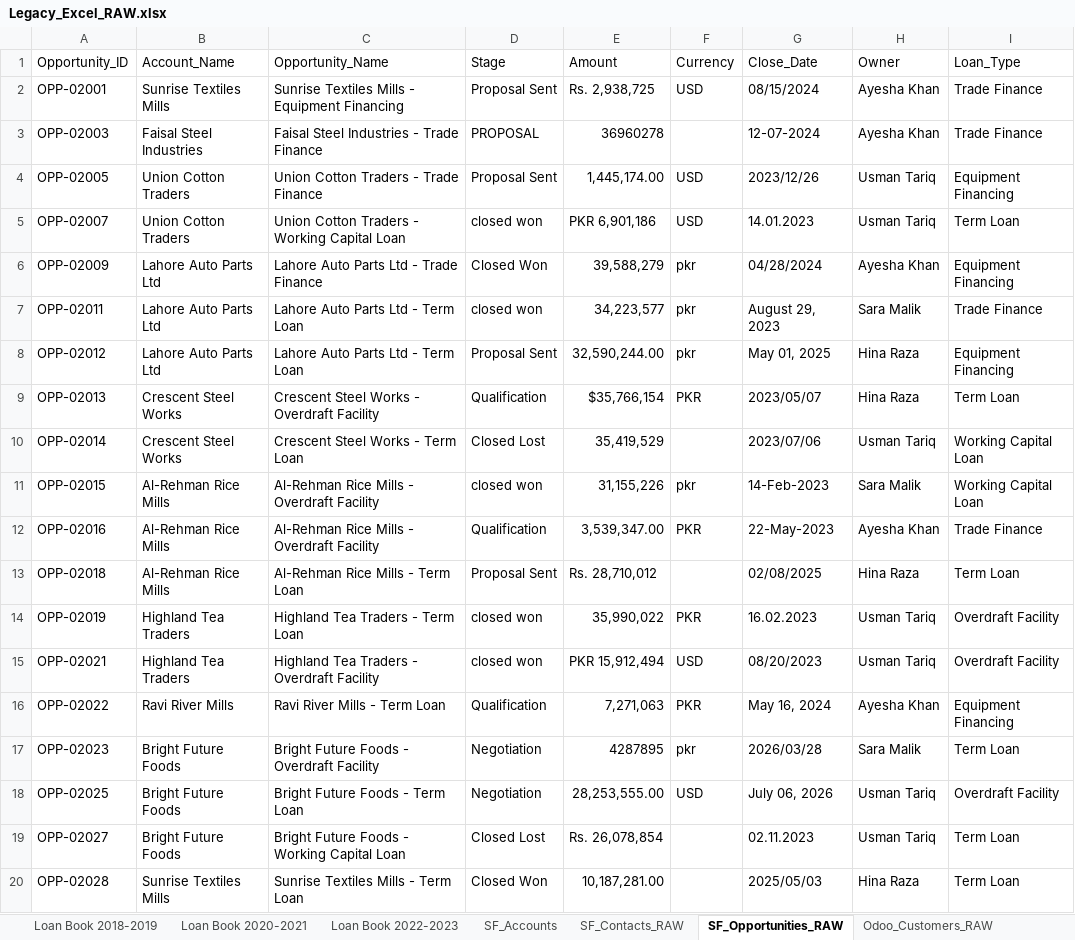
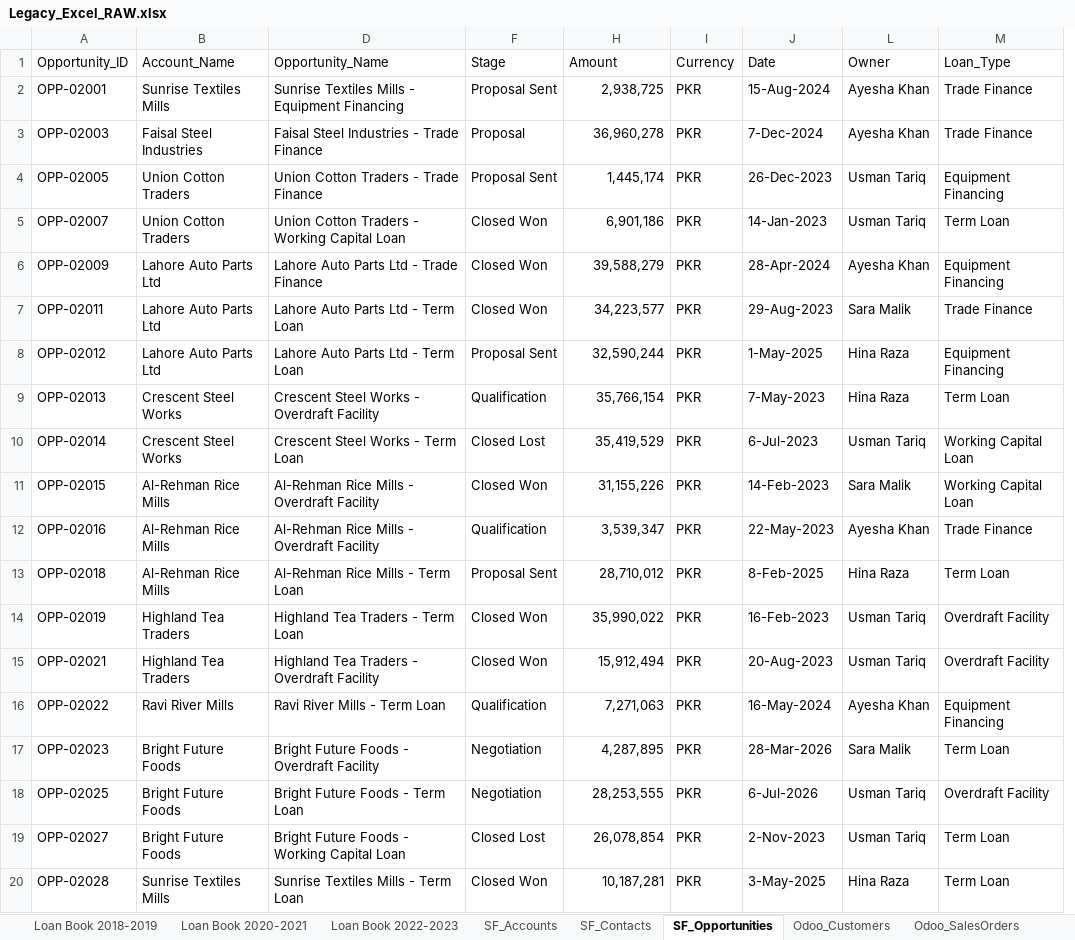
Before and after one commit to MoizWaheed80/creditflow-data-warehouse, an Excel workbook: source/Excel/Legacy_Excel_RAW.xlsx, sheet SF_Opportunities, drawn as a sheet; only a part is shown; values as stored, in another font and other column widths than the file's, no cell formats; removed rows and columns are numbered as before the commit, all else as after; the diff covers the shown part only; the diff names each change by its address in the sheet, - before the commit and + after, or states it on an @@ line.

```diff
--- a/source/Excel/Legacy_Excel_RAW.xlsx (sheet SF_Opportunities)
+++ b/source/Excel/Legacy_Excel_RAW.xlsx (sheet SF_Opportunities)
-sheet tab: SF_Contacts_RAW
+sheet tab: SF_Contacts
-sheet tab: SF_Opportunities_RAW
+sheet tab: SF_Opportunities
-sheet tab: Odoo_Customers_RAW
+sheet tab: Odoo_Customers
@@ column G (Close_Date) hidden, rows 2-20: 08/15/2024 | 12-07-2024 | 2023/12/26 | 14.01.2023 | 04/28/2024 | August 29, 2023 | May 01, 2025 | 2023/05/07 | 2023/07/06 | 14-Feb-2023 | 22-May-2023 | 02/08/2025 | 16.02.2023 | 08/20/2023 | May 16, 2024 | 2026/03/28 | July 06, 2026 | 02.11.2023 | 2025/05/03 @@
+column J (Date), rows 2-20: 15-Aug-2024 | 7-Dec-2024 | 26-Dec-2023 | 14-Jan-2023 | 28-Apr-2024 | 29-Aug-2023 | 1-May-2025 | 7-May-2023 | 6-Jul-2023 | 14-Feb-2023 | 22-May-2023 | 8-Feb-2025 | 16-Feb-2023 | 20-Aug-2023 | 16-May-2024 | 28-Mar-2026 | 6-Jul-2026 | 2-Nov-2023 | 3-May-2025
-H2 (Amount): Rs. 2,938,725
+H2 (Amount): 2,938,725
-I2 (Currency): USD
+I2 (Currency): PKR
-F3 (Stage): PROPOSAL
+F3 (Stage): Proposal
-H3 (Amount): 36960278
+H3 (Amount): 36,960,278
-I3 (Currency): (empty)
+I3 (Currency): PKR
-H4 (Amount): 1,445,174.00
+H4 (Amount): 1,445,174
-I4:I5 (Currency): USD
+I4:I5 (Currency): PKR
-F5 (Stage): closed won
+F5 (Stage): Closed Won
-H5 (Amount): PKR 6,901,186
+H5 (Amount): 6,901,186
-I6:I8 (Currency): pkr
+I6:I8 (Currency): PKR
-F7 (Stage): closed won
+F7 (Stage): Closed Won
-H8 (Amount): 32,590,244.00
+H8 (Amount): 32,590,244
-H9 (Amount): $35,766,154
+H9 (Amount): 35,766,154
-I10 (Currency): (empty)
+I10 (Currency): PKR
-F11 (Stage): closed won
+F11 (Stage): Closed Won
-I11 (Currency): pkr
+I11 (Currency): PKR
-H12 (Amount): 3,539,347.00
+H12 (Amount): 3,539,347
-H13 (Amount): Rs. 28,710,012
+H13 (Amount): 28,710,012
-I13 (Currency): (empty)
+I13 (Currency): PKR
-F14:F15 (Stage): closed won
+F14:F15 (Stage): Closed Won
-H15 (Amount): PKR 15,912,494
+H15 (Amount): 15,912,494
-I15 (Currency): USD
+I15 (Currency): PKR
-H17 (Amount): 4287895
+H17 (Amount): 4,287,895
-I17 (Currency): pkr
+I17 (Currency): PKR
-H18 (Amount): 28,253,555.00
+H18 (Amount): 28,253,555
-I18 (Currency): USD
+I18 (Currency): PKR
-H19 (Amount): Rs. 26,078,854
+H19 (Amount): 26,078,854
-I19:I20 (Currency): (empty)
+I19:I20 (Currency): PKR
-H20 (Amount): 10,187,281.00
+H20 (Amount): 10,187,281
```
Also changed, not shown: 1 removed row and 124 edited cells elsewhere in this sheet, sheet Odoo_SalesOrders, sheet Odoo_Invoices_RAW, sheet Odoo_Customers, sheet SF_Contacts, other sheet tabs, cell formats, formulas that keep their value, hidden cells.
